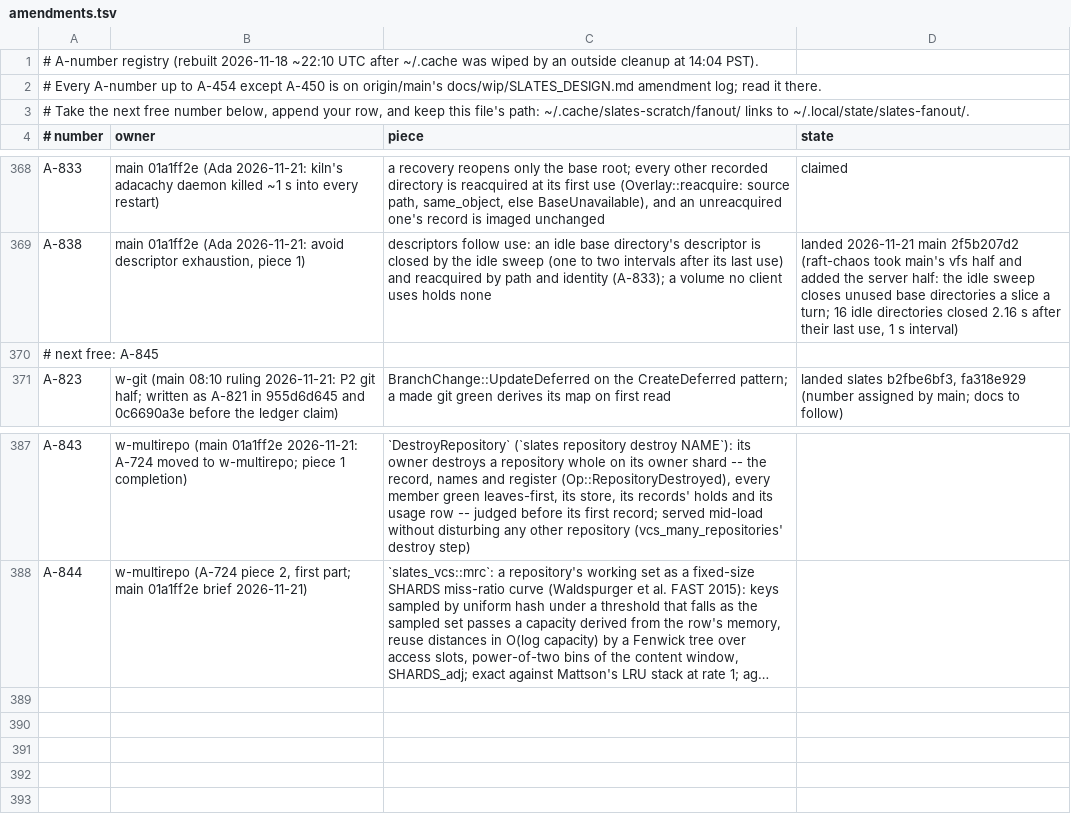
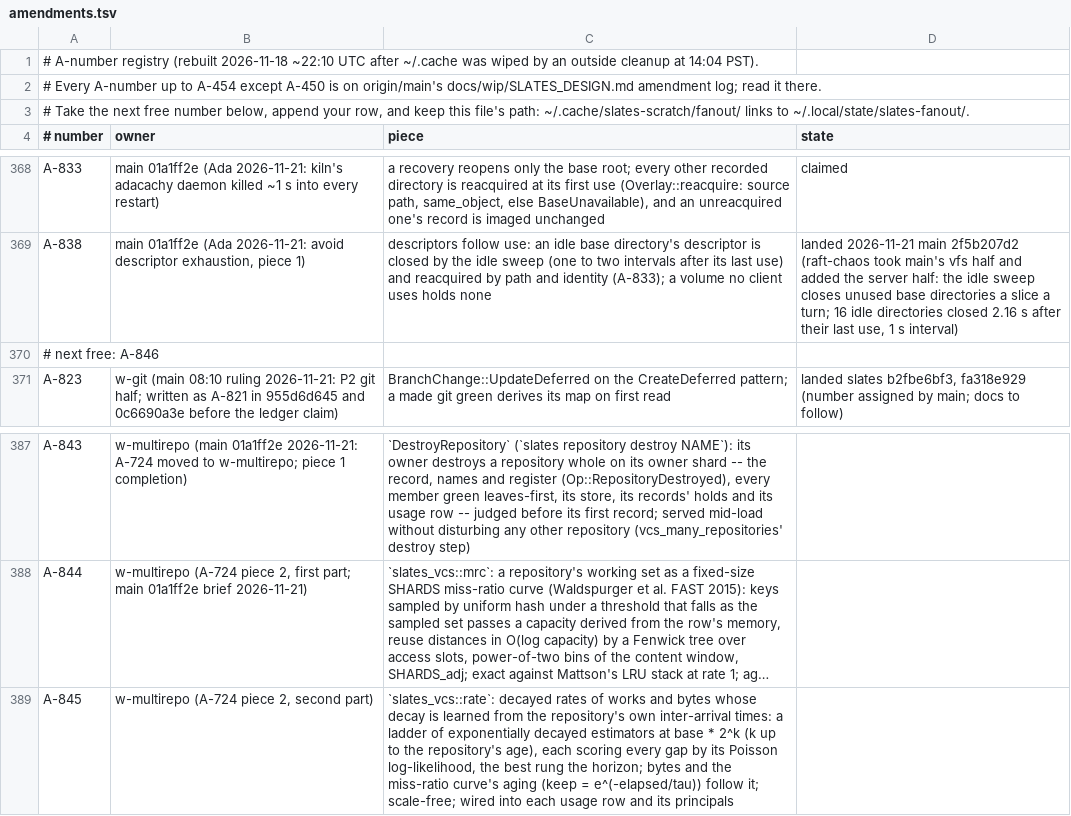
Before and after one commit to hyper-light/slates, a TSV file: amendments.tsv, drawn as a sheet; only a part is shown, gaps mark what is left out; long unchanged cells end in …; the diff names each change by its address in the sheet, - before the commit and + after, or states it on an @@ line.

Commit message:
amendments: claim A-845 (w-multirepo, A-724 piece 2b: learned decayed rates)

```diff
--- a/amendments.tsv
+++ b/amendments.tsv
-A370 (# number): # next free: A-845
+A370 (# number): # next free: A-846
+row 389: A-845 | w-multirepo (A-724 piece 2, second part) | `slates_vcs::rate`: decayed rates of works and bytes whose decay is learned from the repository's own inter-arrival times: a ladder of exponentially decayed estimators at base * 2^k (k up to the repository's age), each scoring every gap by its Poisson log-likelihood, the best rung the horizon; bytes and the miss-ratio curve's aging (keep = e^(-elapsed/tau)) follow it; scale-free; wired into each usage row and its principals
```
